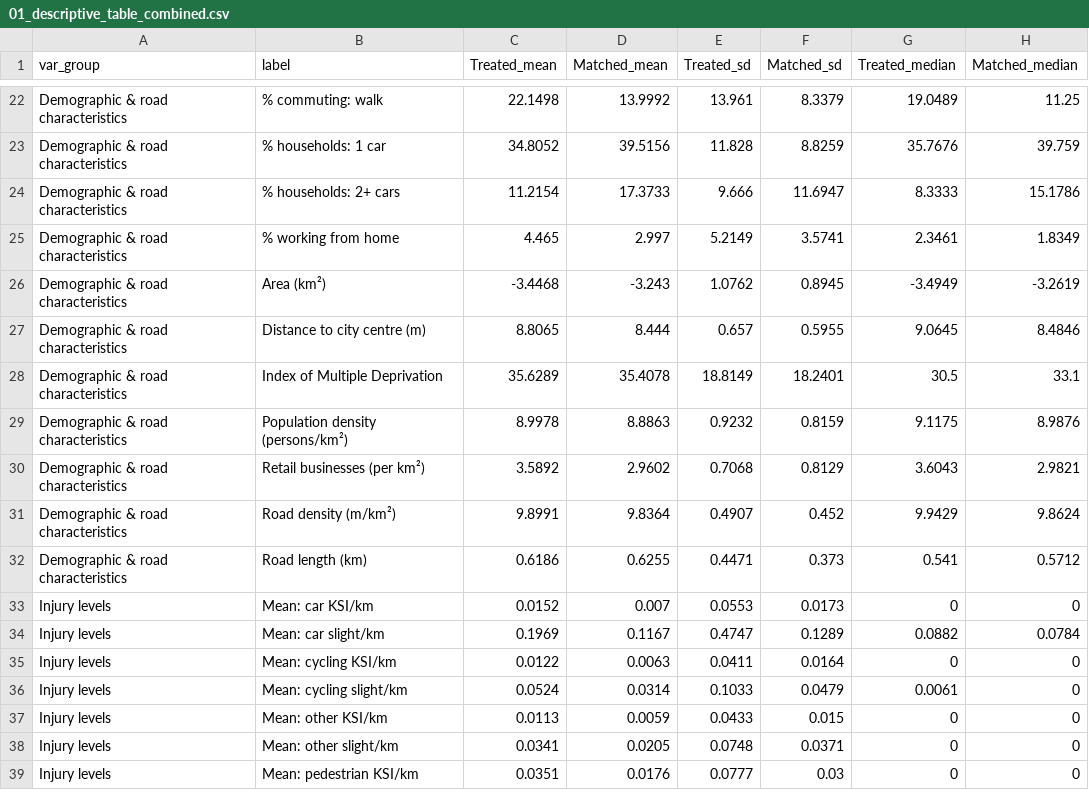
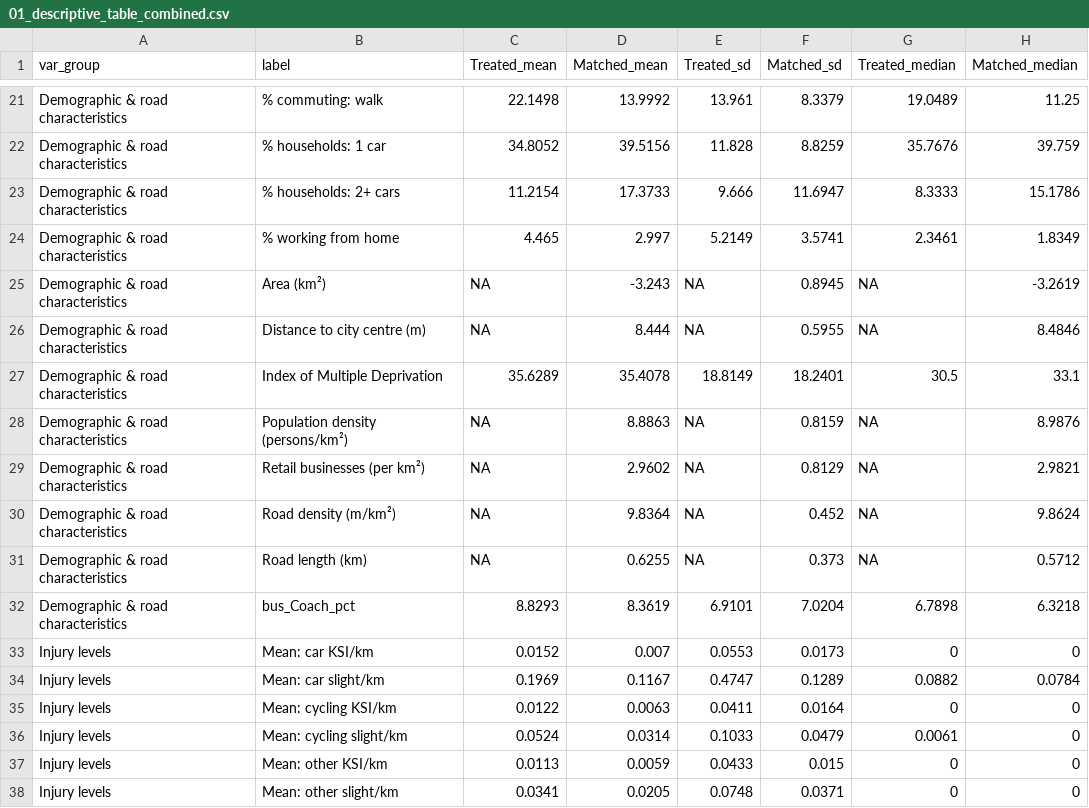
Before and after one commit to ahmadmkhatib/stat19-os-road-linkage, a CSV file: output/diagnostics/01_descriptive_table_combined.csv, drawn as a sheet; only a part is shown, gaps mark what is left out; the shorter side is filled out with more unchanged rows; the diff covers the shown part only.

```diff
--- a/output/diagnostics/01_descriptive_table_combined.csv
+++ b/output/diagnostics/01_descriptive_table_combined.csv
@@ -25,9 +24,10 @@ Demographic & road characteristics,% households: 2+ cars,11.2154,17.3733,9.666,1
 Demographic & road characteristics,% working from home,4.465,2.997,5.2149,3.5741,2.3461,1.8349
-Demographic & road characteristics,Area (km²),-3.4468,-3.243,1.0762,0.8945,-3.4949,-3.2619
-Demographic & road characteristics,Distance to city centre (m),8.8065,8.444,0.657,0.5955,9.0645,8.4846
+Demographic & road characteristics,Area (km²),NA,-3.243,NA,0.8945,NA,-3.2619
+Demographic & road characteristics,Distance to city centre (m),NA,8.444,NA,0.5955,NA,8.4846
 Demographic & road characteristics,Index of Multiple Deprivation,35.6289,35.4078,18.8149,18.2401,30.5,33.1
-Demographic & road characteristics,Population density (persons/km²),8.9978,8.8863,0.9232,0.8159,9.1175,8.9876
-Demographic & road characteristics,Retail businesses (per km²),3.5892,2.9602,0.7068,0.8129,3.6043,2.9821
-Demographic & road characteristics,Road density (m/km²),9.8991,9.8364,0.4907,0.452,9.9429,9.8624
-Demographic & road characteristics,Road length (km),0.6186,0.6255,0.4471,0.373,0.541,0.5712
+Demographic & road characteristics,Population density (persons/km²),NA,8.8863,NA,0.8159,NA,8.9876
+Demographic & road characteristics,Retail businesses (per km²),NA,2.9602,NA,0.8129,NA,2.9821
+Demographic & road characteristics,Road density (m/km²),NA,9.8364,NA,0.452,NA,9.8624
+Demographic & road characteristics,Road length (km),NA,0.6255,NA,0.373,NA,0.5712
+Demographic & road characteristics,bus_Coach_pct,8.8293,8.3619,6.9101,7.0204,6.7898,6.3218
 Injury levels,Mean: car KSI/km,0.0152,0.007,0.0553,0.0173,0,0
```
Also changed, not shown: 1 removed row and 16 edited cells elsewhere in this file, output/diagnostics/01_descriptive_table_england.csv, output/diagnostics/01_descriptive_table_scotland.csv, 19 other files.
